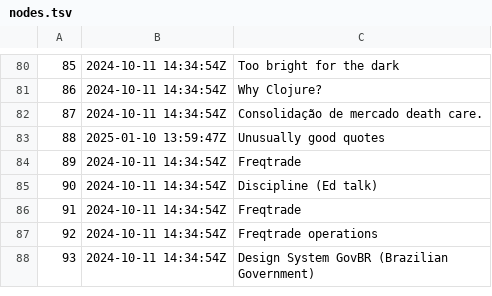
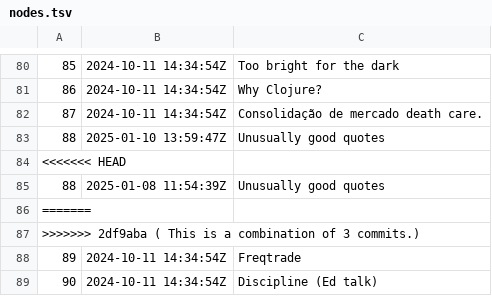
Before and after one commit to BuddhiLW/blw-zet, a TSV file: dex/nodes.tsv, drawn as a sheet; only a part is shown, gaps mark what is left out; the shorter side is filled out with more unchanged rows.

```diff
--- a/dex/nodes.tsv
+++ b/dex/nodes.tsv
@@ -83,2 +83,6 @@
 88	2025-01-10 13:59:47Z	Unusually good quotes
+<<<<<<< HEAD
+88	2025-01-08 11:54:39Z	Unusually good quotes
+=======
+>>>>>>> 2df9aba ( This is a combination of 3 commits.)
 89	2024-10-11 14:34:54Z	Freqtrade
```
Also changed, not shown: 2 other files.
